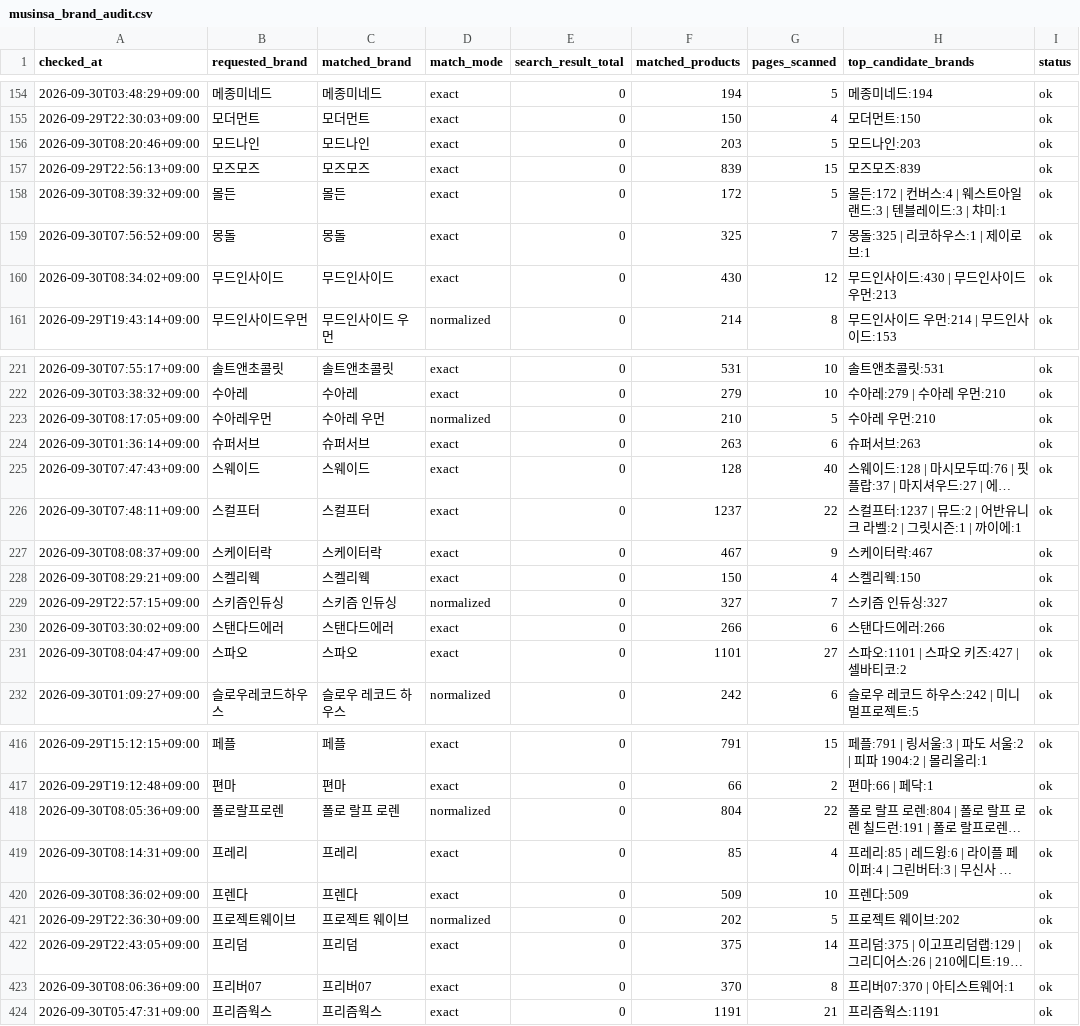
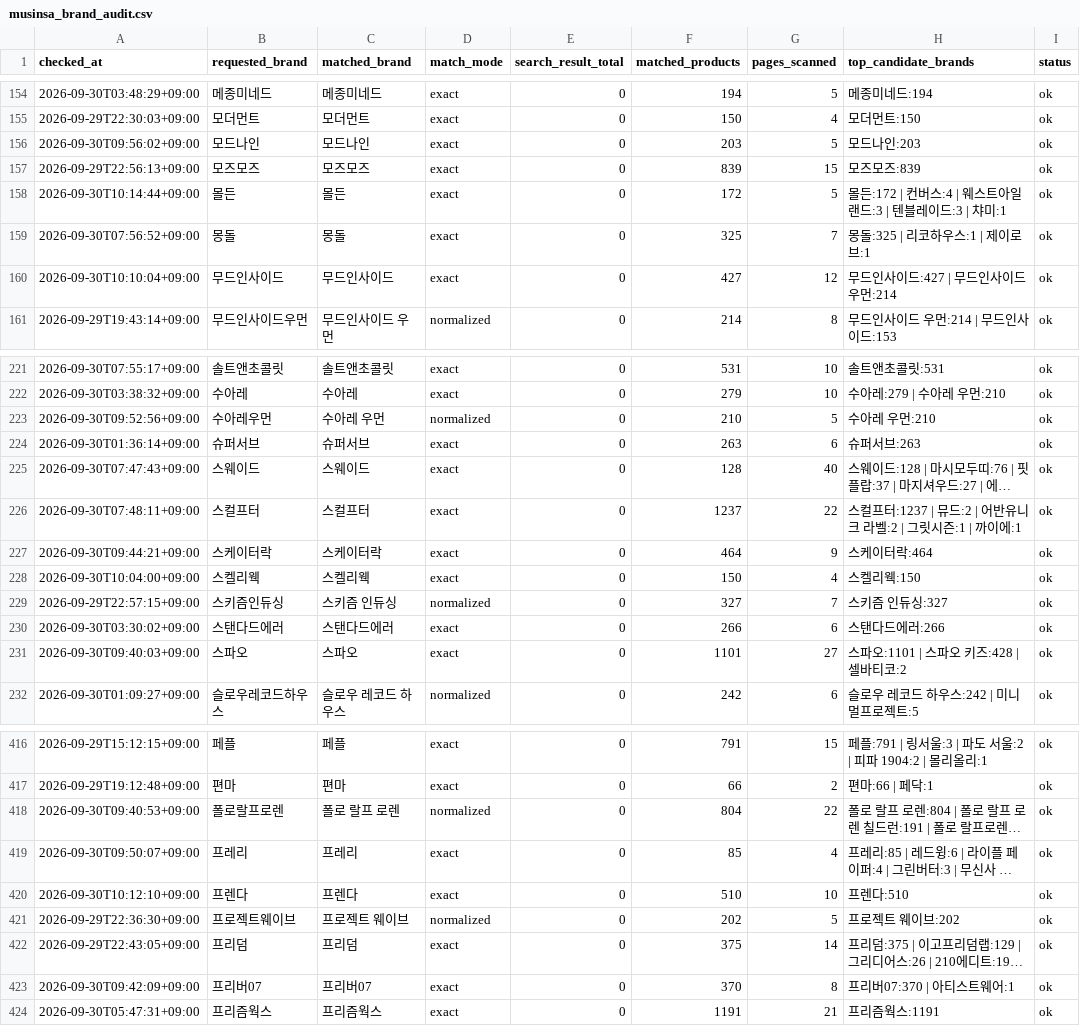
Before and after one commit to kwj-lab/-, a CSV file: musinsa_brand_audit.csv, drawn as a sheet; only a part is shown, gaps mark what is left out; long unchanged cells end in …; the diff covers the shown part only; the diff names each change by its address in the sheet, - before the commit and + after, or states it on an @@ line.

```diff
--- a/musinsa_brand_audit.csv
+++ b/musinsa_brand_audit.csv
-A156 (checked_at): 2026-09-30T08:20:46+09:00
+A156 (checked_at): 2026-09-30T09:56:02+09:00
-A158 (checked_at): 2026-09-30T08:39:32+09:00
+A158 (checked_at): 2026-09-30T10:14:44+09:00
-A160 (checked_at): 2026-09-30T08:34:02+09:00
+A160 (checked_at): 2026-09-30T10:10:04+09:00
-F160 (matched_products): 430
+F160 (matched_products): 427
-H160 (top_candidate_brands): 무드인사이드:430 | 무드인사이드 우먼:213
+H160 (top_candidate_brands): 무드인사이드:427 | 무드인사이드 우먼:214
-A223 (checked_at): 2026-09-30T08:17:05+09:00
+A223 (checked_at): 2026-09-30T09:52:56+09:00
-A227 (checked_at): 2026-09-30T08:08:37+09:00
+A227 (checked_at): 2026-09-30T09:44:21+09:00
-F227 (matched_products): 467
+F227 (matched_products): 464
-H227 (top_candidate_brands): 스케이터락:467
+H227 (top_candidate_brands): 스케이터락:464
-A228 (checked_at): 2026-09-30T08:29:21+09:00
+A228 (checked_at): 2026-09-30T10:04:00+09:00
-A231 (checked_at): 2026-09-30T08:04:47+09:00
+A231 (checked_at): 2026-09-30T09:40:03+09:00
-H231 (top_candidate_brands): 스파오:1101 | 스파오 키즈:427 | 셀바티코:2
+H231 (top_candidate_brands): 스파오:1101 | 스파오 키즈:428 | 셀바티코:2
-A418 (checked_at): 2026-09-30T08:05:36+09:00
+A418 (checked_at): 2026-09-30T09:40:53+09:00
-A419 (checked_at): 2026-09-30T08:14:31+09:00
+A419 (checked_at): 2026-09-30T09:50:07+09:00
-A420 (checked_at): 2026-09-30T08:36:02+09:00
+A420 (checked_at): 2026-09-30T10:12:10+09:00
-F420 (matched_products): 509
+F420 (matched_products): 510
-H420 (top_candidate_brands): 프렌다:509
+H420 (top_candidate_brands): 프렌다:510
-A423 (checked_at): 2026-09-30T08:06:36+09:00
+A423 (checked_at): 2026-09-30T09:42:09+09:00
```
Also changed, not shown: 47 edited cells elsewhere in this file, 2 other files.
